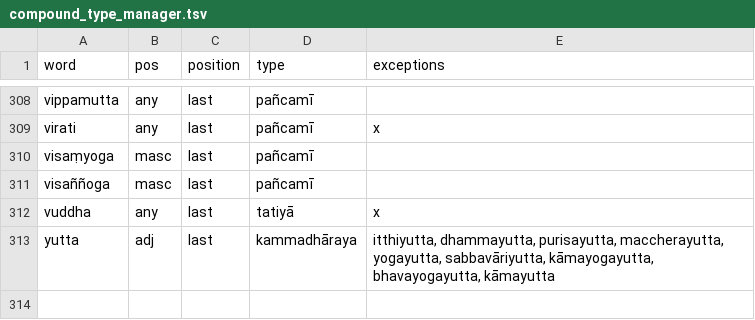
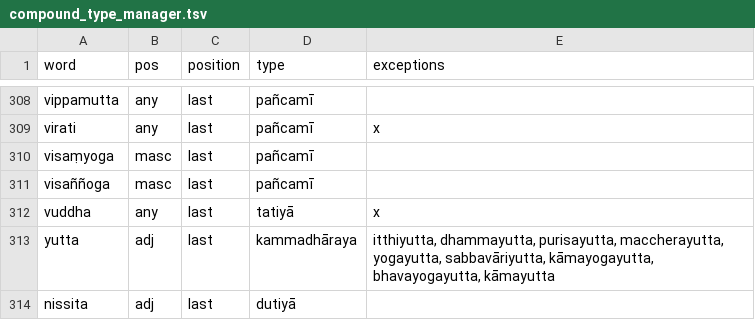
Before and after one commit to digitalpalidictionary/dpd-db, a TSV file: tools/compound_type_manager.tsv, drawn as a sheet; only a part is shown, gaps mark what is left out; the diff names each change by its address in the sheet, - before the commit and + after, or states it on an @@ line.

```diff
--- a/tools/compound_type_manager.tsv
+++ b/tools/compound_type_manager.tsv
+row 314: nissita | adj | last | dutiyā
```
Also changed, not shown: db/sanskrit/root_families_sanskrit.tsv, db_tests/db_tests_columns.tsv, 4 other files.
